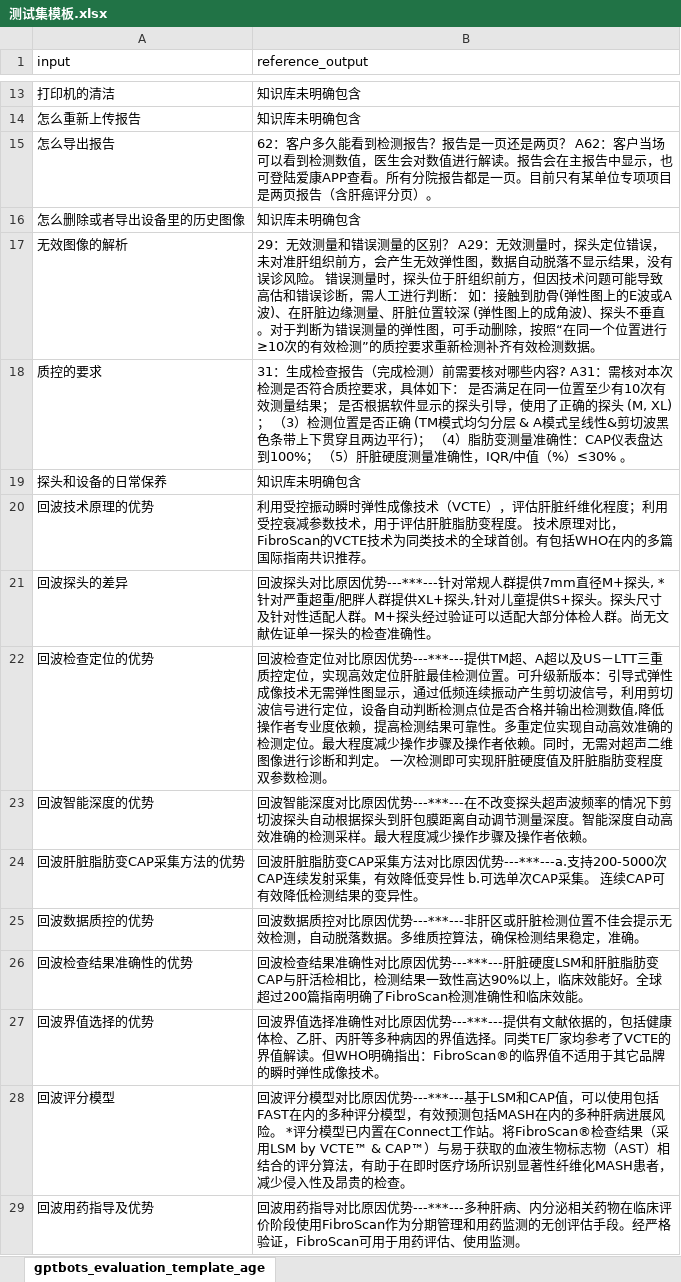
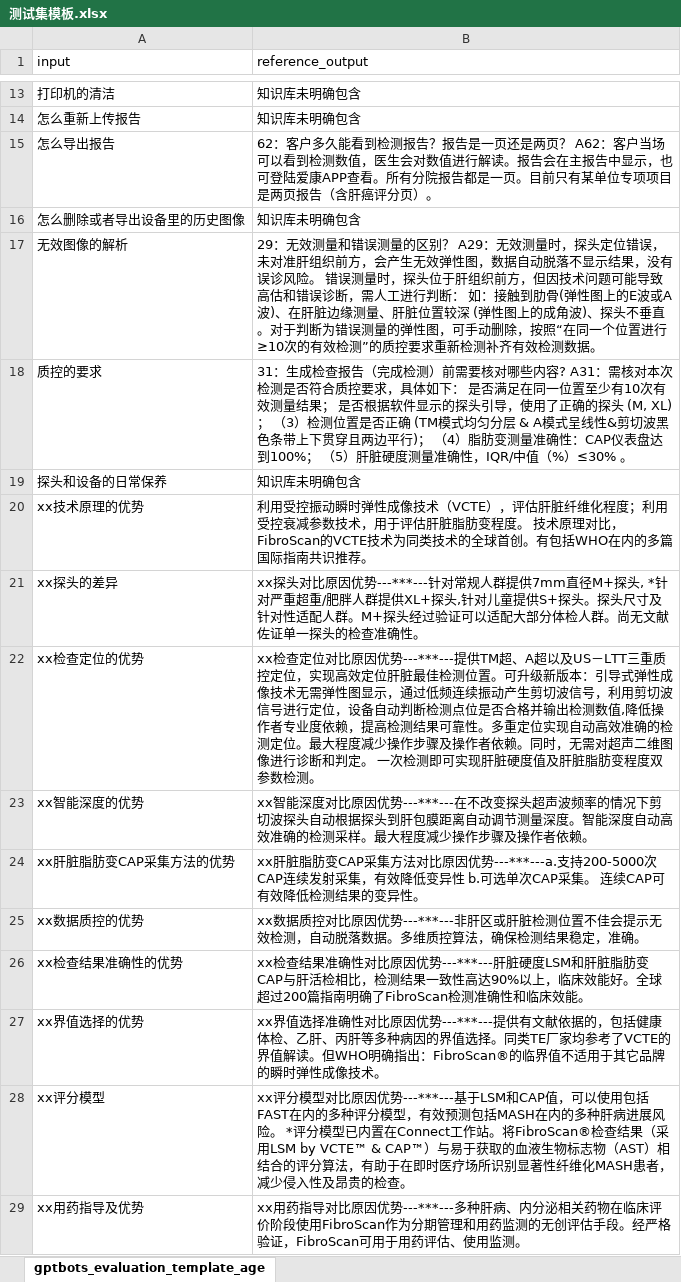
Before and after one commit to CurtisYoung18/agent-api-testing-platform, an Excel workbook: test_sample/测试集模板.xlsx, sheet gptbots_evaluation_template_age, drawn as a sheet; only a part is shown, gaps mark what is left out; values as stored, in another font and other column widths than the file's, no borders; removed rows and columns are numbered as before the commit, all else as after; the diff covers the shown part only; the diff names each change by its address in the sheet, - before the commit and + after, or states it on an @@ line.

Commit message:
template

```diff
--- a/test_sample/测试集模板.xlsx (sheet gptbots_evaluation_template_age)
+++ b/test_sample/测试集模板.xlsx (sheet gptbots_evaluation_template_age)
-A20 (input): 回波技术原理的优势
+A20 (input): xx技术原理的优势
-A21 (input): 回波探头的差异
+A21 (input): xx探头的差异
-B21 (reference_output): 回波探头对比…
+B21 (reference_output): xx探头对比…
-A22 (input): 回波检查定位的优势
+A22 (input): xx检查定位的优势
-B22 (reference_output): 回波检查定位…
+B22 (reference_output): xx检查定位…
-A23 (input): 回波智能深度的优势
+A23 (input): xx智能深度的优势
-B23 (reference_output): 回波智能深度…
+B23 (reference_output): xx智能深度…
-A24 (input): 回波肝脏脂肪变CAP采集方法的优势
+A24 (input): xx肝脏脂肪变CAP采集方法的优势
-B24 (reference_output): 回波肝脏脂肪…
+B24 (reference_output): xx肝脏脂肪…
-A25 (input): 回波数据质控的优势
+A25 (input): xx数据质控的优势
-B25 (reference_output): 回波数据质控…
+B25 (reference_output): xx数据质控…
-A26 (input): 回波检查结果准确性的优势
+A26 (input): xx检查结果准确性的优势
-B26 (reference_output): 回波检查结果…
+B26 (reference_output): xx检查结果…
-A27 (input): 回波界值选择的优势
+A27 (input): xx界值选择的优势
-B27 (reference_output): 回波界值选择…
+B27 (reference_output): xx界值选择…
-row 28: 回波评分模型 | 回波评分模型对比原因优势---***---基于LSM和CAP值，可以使用包括FAST在内的多种评分模型，有效预测包括MASH在内的多种肝病进展风险。 *评分模型已内置在Connect工作站。将FibroScan®检查结果（采用LSM by VCTE™ & CAP™）与易于获取的血液生物标志物（AST）相结合的评分算法，有助于在即时医疗场所识别显著性纤维化MASH患者，减少侵入性及昂贵的检查。
+row 28: xx评分模型 | xx评分模型对比原因优势---***---基于LSM和CAP值，可以使用包括FAST在内的多种评分模型，有效预测包括MASH在内的多种肝病进展风险。 *评分模型已内置在Connect工作站。将FibroScan®检查结果（采用LSM by VCTE™ & CAP™）与易于获取的血液生物标志物（AST）相结合的评分算法，有助于在即时医疗场所识别显著性纤维化MASH患者，减少侵入性及昂贵的检查。
-A29 (input): 回波用药指导及优势
+A29 (input): xx用药指导及优势
-B29 (reference_output): 回波用药指导…
+B29 (reference_output): xx用药指导…
```
Also changed, not shown: 26 edited cells elsewhere in this sheet.
